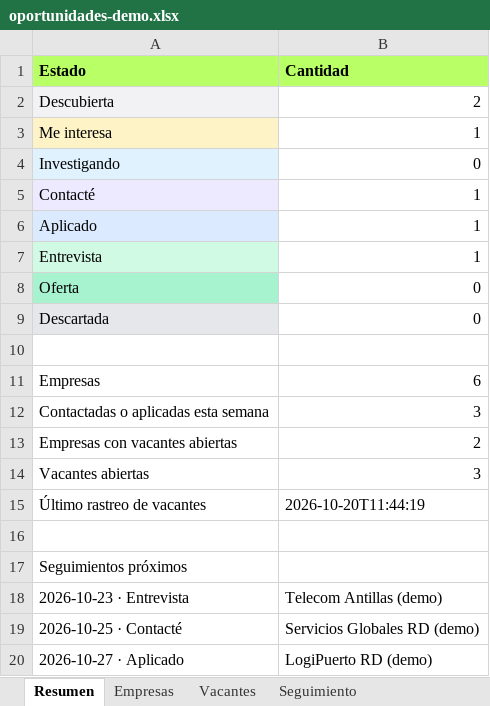
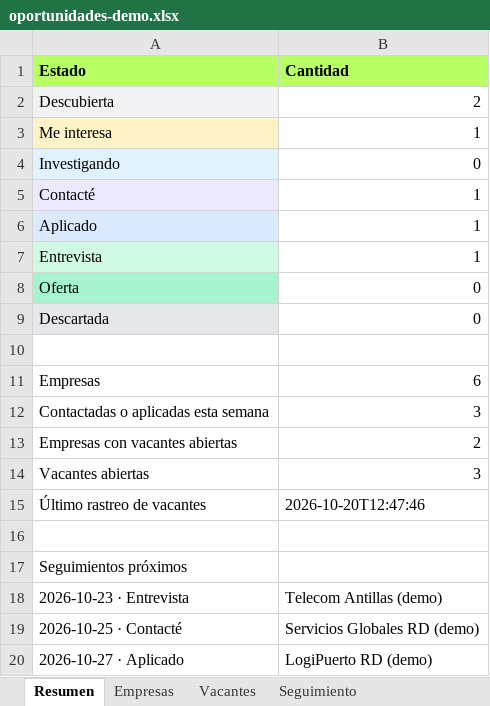
Before and after one commit to alejandrocimentada/oportunidades-rd, an Excel workbook: docs/oportunidades-demo.xlsx, sheet Resumen, drawn as a sheet; values as stored, in another font and other column widths than the file's, no borders; the diff names each change by its address in the sheet, - before the commit and + after, or states it on an @@ line.

```diff
--- a/docs/oportunidades-demo.xlsx (sheet Resumen)
+++ b/docs/oportunidades-demo.xlsx (sheet Resumen)
-B15 (Cantidad): 2026-10-20T11:44:19
+B15 (Cantidad): 2026-10-20T12:47:46
```
Also changed, not shown: sheet Seguimiento, 26 other files.
